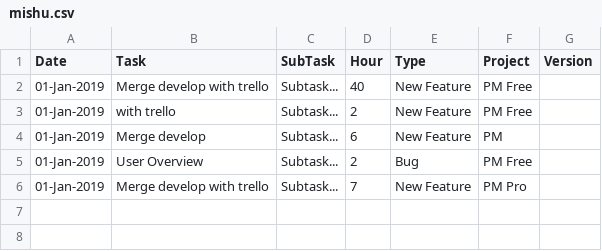
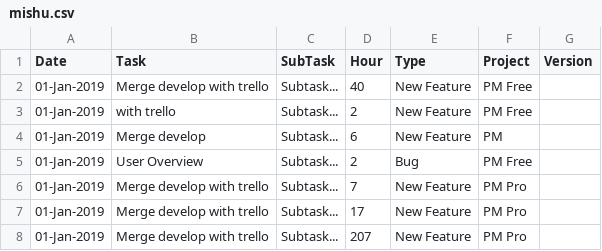
Before and after one commit to shams-sadek1981/node-rest_shop, a CSV file: csvFiles/mishu.csv, drawn as a sheet.

```diff
--- a/csvFiles/mishu.csv
+++ b/csvFiles/mishu.csv
@@ -6 +6,3 @@ Date,Task, SubTask, Hour,Type,Project,Version
 01-Jan-2019,"Merge develop with trello", "Subtask...", 7,New Feature,PM Pro,
+01-Jan-2019,"Merge develop with trello", "Subtask...", 17,New Feature,PM Pro,
+01-Jan-2019,"Merge develop with trello", "Subtask...", 207,New Feature,PM Pro,
```
Also changed, not shown: csvFiles/sabbir.csv, csvFiles/shaikat.csv, 29 other files.
